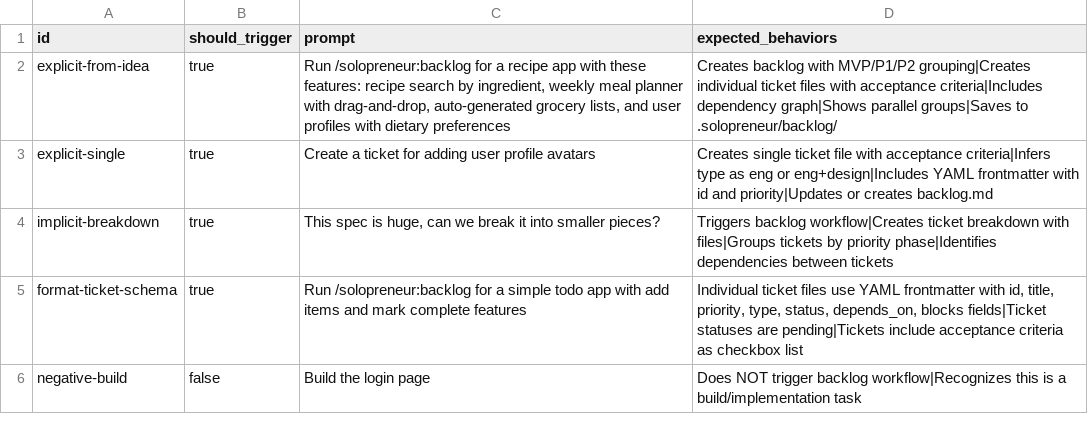
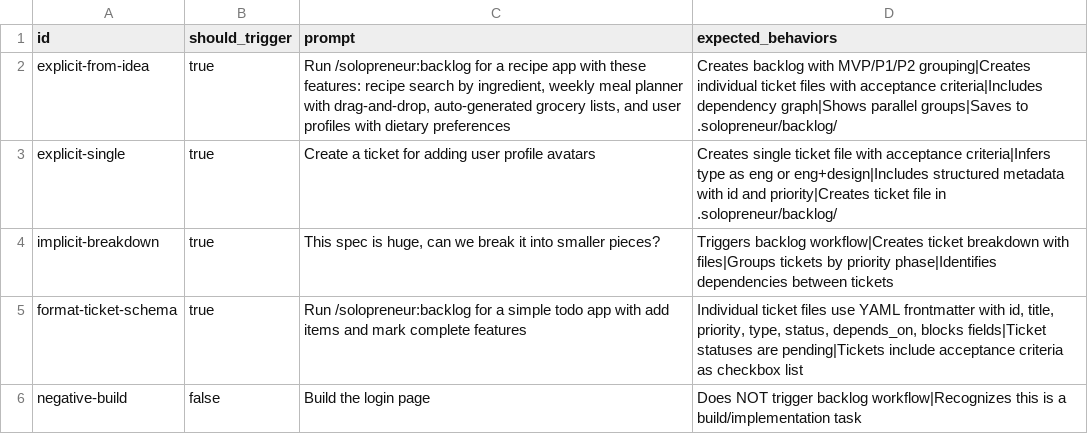
Before and after one commit to pcatattacks/solopreneur-plugin, a CSV file: skills/backlog/eval.csv, drawn as a sheet.

```diff
--- a/skills/backlog/eval.csv
+++ b/skills/backlog/eval.csv
@@ -2,3 +2,3 @@ id,should_trigger,prompt,expected_behaviors
 explicit-from-idea,true,"Run /solopreneur:backlog for a recipe app with these features: recipe search by ingredient, weekly meal planner with drag-and-drop, auto-generated grocery lists, and user profiles with dietary preferences","Creates backlog with MVP/P1/P2 grouping|Creates individual ticket files with acceptance criteria|Includes dependency graph|Shows parallel groups|Saves to .solopreneur/backlog/"
-explicit-single,true,"Create a ticket for adding user profile avatars","Creates single ticket file with acceptance criteria|Infers type as eng or eng+design|Includes YAML frontmatter with id and priority|Updates or creates backlog.md"
+explicit-single,true,"Create a ticket for adding user profile avatars","Creates single ticket file with acceptance criteria|Infers type as eng or eng+design|Includes structured metadata with id and priority|Creates ticket file in .solopreneur/backlog/"
 implicit-breakdown,true,"This spec is huge, can we break it into smaller pieces?","Triggers backlog workflow|Creates ticket breakdown with files|Groups tickets by priority phase|Identifies dependencies between tickets"
```
Also changed, not shown: skills/build/eval.csv, skills/discover/eval.csv, 9 other files.
